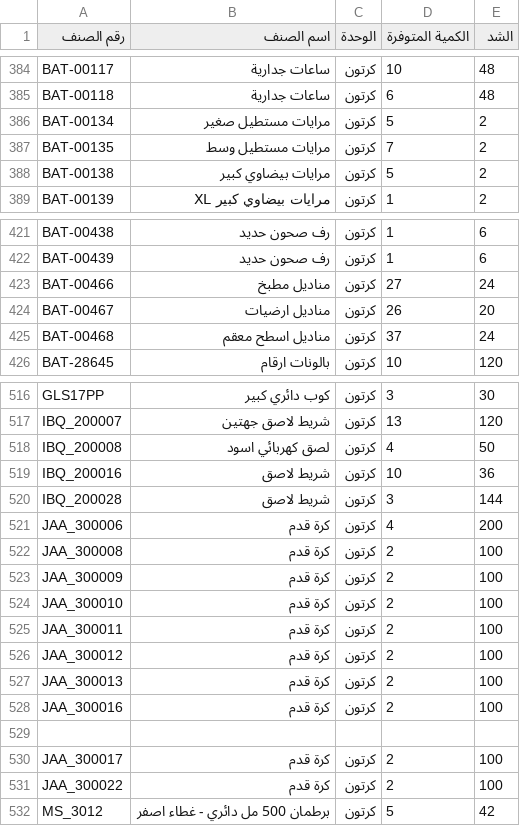
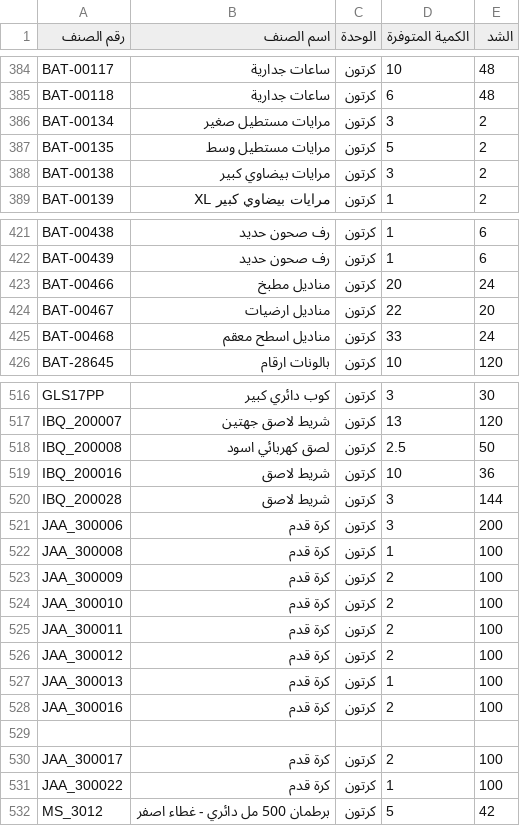
Before and after one commit to al-hzmi/inventory-system, a TSV file: data/riyadh.tsv, drawn as a sheet; only a part is shown, gaps mark what is left out; the diff covers the shown part only.

Commit message:
admin: import riyadh

```diff
--- a/data/riyadh.tsv
+++ b/data/riyadh.tsv
@@ -385,5 +385,5 @@ BAT-00117	ساعات جدارية	كرتون	10	48
 BAT-00118	ساعات جدارية	كرتون	6	48			
-BAT-00134	مرايات مستطيل صغير	كرتون	5	2			
-BAT-00135	مرايات مستطيل وسط	كرتون	7	2			
-BAT-00138	مرايات بيضاوي كبير	كرتون	5	2			
+BAT-00134	مرايات مستطيل صغير	كرتون	3	2			
+BAT-00135	مرايات مستطيل وسط	كرتون	5	2			
+BAT-00138	مرايات بيضاوي كبير	كرتون	3	2			
 BAT-00139	مرايات بيضاوي كبير XL	كرتون	1	2			
@@ -422,5 +422,5 @@ BAT-00438	رف صحون حديد	كرتون	1	6
 BAT-00439	رف صحون حديد	كرتون	1	6			
-BAT-00466	مناديل مطبخ	كرتون	27	24			
-BAT-00467	مناديل ارضيات	كرتون	26	20			
-BAT-00468	مناديل اسطح معقم	كرتون	37	24			
+BAT-00466	مناديل مطبخ	كرتون	20	24			
+BAT-00467	مناديل ارضيات	كرتون	22	20			
+BAT-00468	مناديل اسطح معقم	كرتون	33	24			
 BAT-28645	بالونات ارقام	كرتون	10	120			
@@ -517,7 +517,7 @@ GLS17PP	كوب دائري كبير	كرتون	3	30
 IBQ_200007	شريط لاصق جهتين	كرتون	13	120			
-IBQ_200008	لصق كهربائي اسود	كرتون	4	50			
+IBQ_200008	لصق كهربائي اسود	كرتون	2.5	50			
 IBQ_200016	شريط لاصق	كرتون	10	36			
 IBQ_200028	شريط لاصق	كرتون	3	144			
-JAA_300006	كرة قدم	كرتون	4	200			
-JAA_300008	كرة قدم	كرتون	2	100			
+JAA_300006	كرة قدم	كرتون	3	200			
+JAA_300008	كرة قدم	كرتون	1	100			
 JAA_300009	كرة قدم	كرتون	2	100			
@@ -526,3 +526,3 @@ JAA_300011	كرة قدم	كرتون	2	100
 JAA_300012	كرة قدم	كرتون	2	100			
-JAA_300013	كرة قدم	كرتون	2	100			
+JAA_300013	كرة قدم	كرتون	1	100			
 JAA_300016	كرة قدم	كرتون	2	100			
@@ -530,3 +530,3 @@ JAA_300016	كرة قدم	كرتون	2	100
 JAA_300017	كرة قدم	كرتون	2	100			
-JAA_300022	كرة قدم	كرتون	2	100			
+JAA_300022	كرة قدم	كرتون	1	100			
 MS_3012	برطمان 500 مل دائري - غطاء اصفر	كرتون	5	42			
```
Also changed, not shown: 8 edited cells elsewhere in this file.
